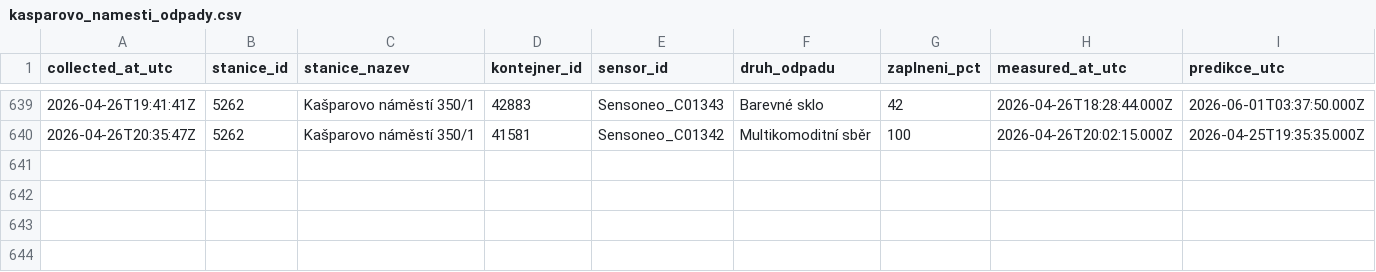
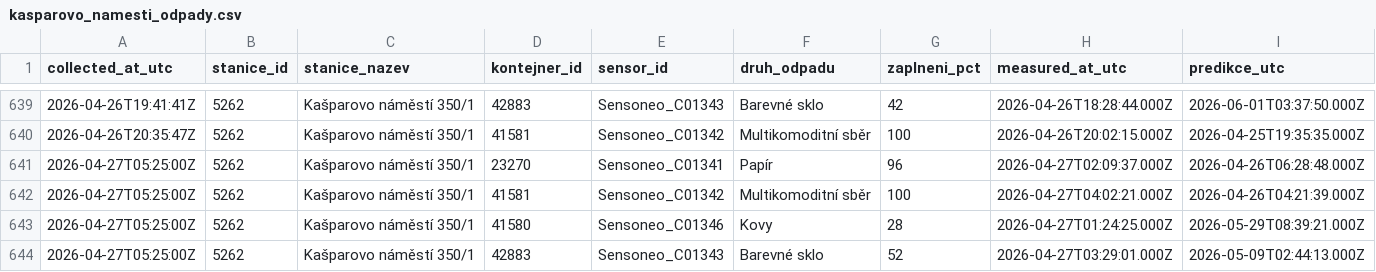
Before and after one commit to sim-mar/golemio_monitoring, a CSV file: kasparovo_namesti_odpady.csv, drawn as a sheet; only a part is shown, gaps mark what is left out; rows hold the shown columns only; the diff names each change by its address in the sheet, - before the commit and + after, or states it on an @@ line.

```diff
--- a/kasparovo_namesti_odpady.csv
+++ b/kasparovo_namesti_odpady.csv
+row 641: 2026-04-27T05:25:00Z | 5262 | Kašparovo náměstí 350/1 | 23270 | Sensoneo_C01341 | Papír | 96 | 2026-04-27T02:09:37.000Z | 2026-04-26T06:28:48.000Z
+row 642: 2026-04-27T05:25:00Z | 5262 | Kašparovo náměstí 350/1 | 41581 | Sensoneo_C01342 | Multikomoditní sběr | 100 | 2026-04-27T04:02:21.000Z | 2026-04-26T04:21:39.000Z
+row 643: 2026-04-27T05:25:00Z | 5262 | Kašparovo náměstí 350/1 | 41580 | Sensoneo_C01346 | Kovy | 28 | 2026-04-27T01:24:25.000Z | 2026-05-29T08:39:21.000Z
+row 644: 2026-04-27T05:25:00Z | 5262 | Kašparovo náměstí 350/1 | 42883 | Sensoneo_C01343 | Barevné sklo | 52 | 2026-04-27T03:29:01.000Z | 2026-05-09T02:44:13.000Z
```
Also changed, not shown: 1 other file.
